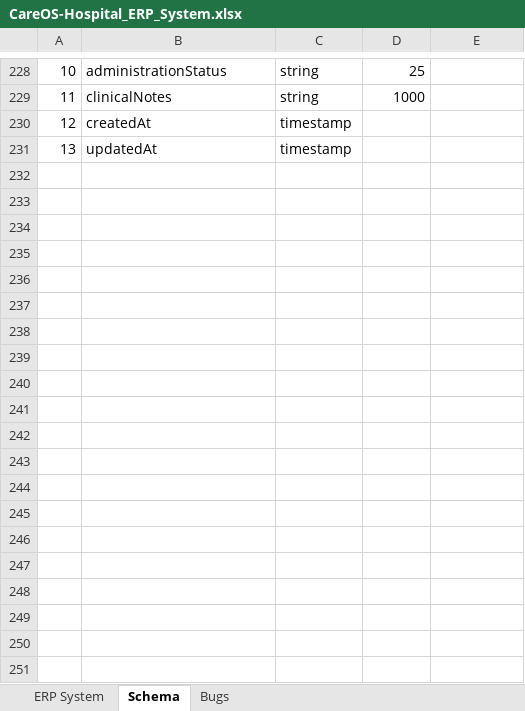
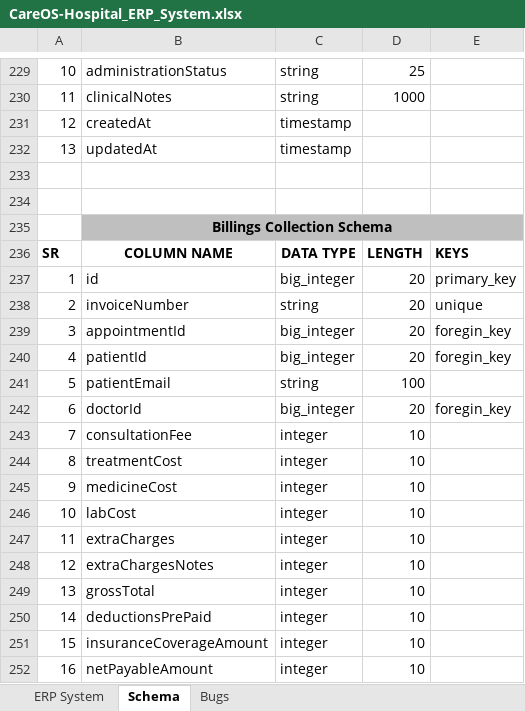
Before and after one commit to HetLimbani-learnerboy/CareOS, an Excel workbook: CareOS-Hospital_ERP_System.xlsx, sheet Schema, drawn as a sheet; only a part is shown, gaps mark what is left out; values as stored, in another font and other column widths than the file's, no borders; the diff covers the shown part only; the diff names each change by its address in the sheet, - before the commit and + after, or states it on an @@ line.

```diff
--- a/CareOS-Hospital_ERP_System.xlsx (sheet Schema)
+++ b/CareOS-Hospital_ERP_System.xlsx (sheet Schema)
+row 233: (empty)
+row 234: (empty)
+row 235:  | Billings Collection Schema
+row 236: SR | COLUMN NAME | DATA TYPE | LENGTH | KEYS
+row 237: 1 | id | big_integer | 20 | primary_key
+row 238: 2 | invoiceNumber | string | 20 | unique
+row 239: 3 | appointmentId | big_integer | 20 | foregin_key
+row 240: 4 | patientId | big_integer | 20 | foregin_key
+row 241: 5 | patientEmail | string | 100
+row 242: 6 | doctorId | big_integer | 20 | foregin_key
+row 243: 7 | consultationFee | integer | 10
+row 244: 8 | treatmentCost | integer | 10
+row 245: 9 | medicineCost | integer | 10
+row 246: 10 | labCost | integer | 10
+row 247: 11 | extraCharges | integer | 10
+row 248: 12 | extraChargesNotes | integer | 10
+row 249: 13 | grossTotal | integer | 10
+row 250: 14 | deductionsPrePaid | integer | 10
+row 251: 15 | insuranceCoverageAmount | integer | 10
+row 252: 16 | netPayableAmount | integer | 10
```
Also changed, not shown: 32 added rows, 1 removed row and 3 edited cells elsewhere in this sheet, 3 other files.
